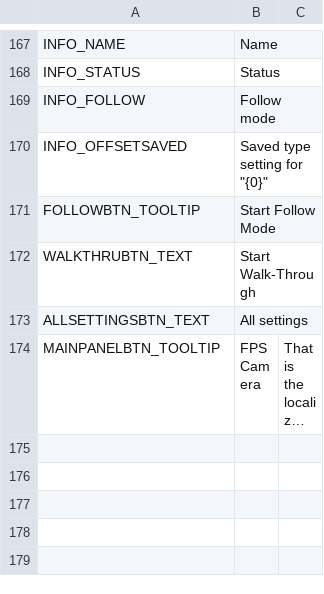
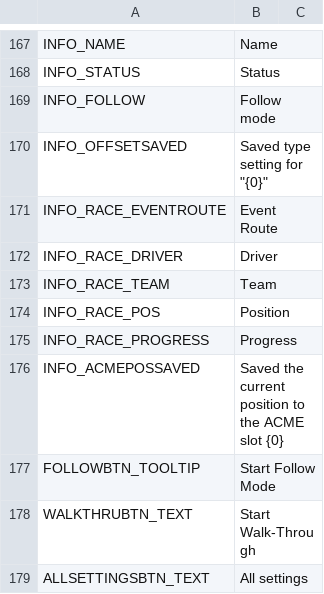
Before and after one commit to will258012/FPSCamera-Continued, a CSV file: FPSCamera/Translations/cs-CZ.csv, drawn as a sheet; only a part is shown, gaps mark what is left out; the shorter side is filled out with more unchanged rows; long unchanged cells end in …; the diff names each change by its address in the sheet, - before the commit and + after, or states it on an @@ line.

Commit message:
New Crowdin updates (#25)
* New translations en-en.csv (Portuguese, Brazilian)

* New translations en-en.csv (French)

* New translations en-en.csv (Spanish)

* New translations en-en.csv (Czech)

* New translations en-en.csv (German)

* New translations en-en.csv (Finnish)

* New translations en-en.csv (Hungarian)

* New translations en-en.csv (Italian)

* New translations en-en.csv (Japanese)

* New translations en-en.csv (Korean)

* New translations en-en.csv (Dutch)

* New translations en-en.csv (Polish)

* New translations en-en.csv (Russian)

* New translations en-en.csv (Slovak)

* New translations en-en.csv (Turkish)

* New translations en-en.csv (Ukrainian)

* New translations en-en.csv (Chinese Simplified)

* New translations en-en.csv (Chinese Traditional)

* New translations en-en.csv (Portuguese, Brazilian)

* New translations en-en.csv (Indonesian)

* New translations en-en.csv (French)

* New translations en-en.csv (Spanish)

* New translations en-en.csv (Czech)

* New translations en-en.csv (German)

* New translations en-en.csv (Finnish)

* New translations en-en.csv (Hungarian)

* New translations en-en.csv (Italian)

* New translations en-en.csv (Japanese)

* New translations en-en.csv (Korean)

* New translations en-en.csv (Dutch)

* New translations en-en.csv (Polish)

* New translations en-en.csv (Russian)

* New translations en-en.csv (Slovak)

* New translations en-en.csv (Turkish)

* New translations en-en.csv (Ukrainian)

* New translations en-en.csv (Chinese Simplified)

* New translations en-en.csv (Chinese Traditional)

* New translations en-en.csv (Portuguese, Brazilian)

* New translations en-en.csv (Indonesian)

* New translations en-en.csv (Chinese Traditional)

```diff
--- a/FPSCamera/Translations/cs-CZ.csv
+++ b/FPSCamera/Translations/cs-CZ.csv
+row 171: INFO_RACE_EVENTROUTE | Event Route
+row 172: INFO_RACE_DRIVER | Driver
+row 173: INFO_RACE_TEAM | Team
+row 174: INFO_RACE_POS | Position
+row 175: INFO_RACE_PROGRESS | Progress
+row 176: INFO_ACMEPOSSAVED | Saved the current position to the ACME slot {0}
```
Also changed, not shown: FPSCamera/Translations/de-DE.csv, FPSCamera/Translations/es-ES.csv, 15 other files.
